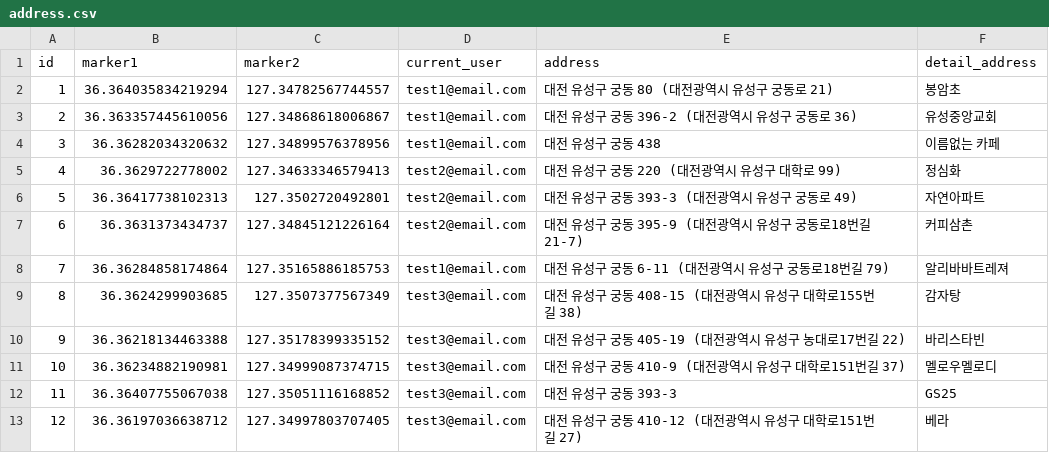
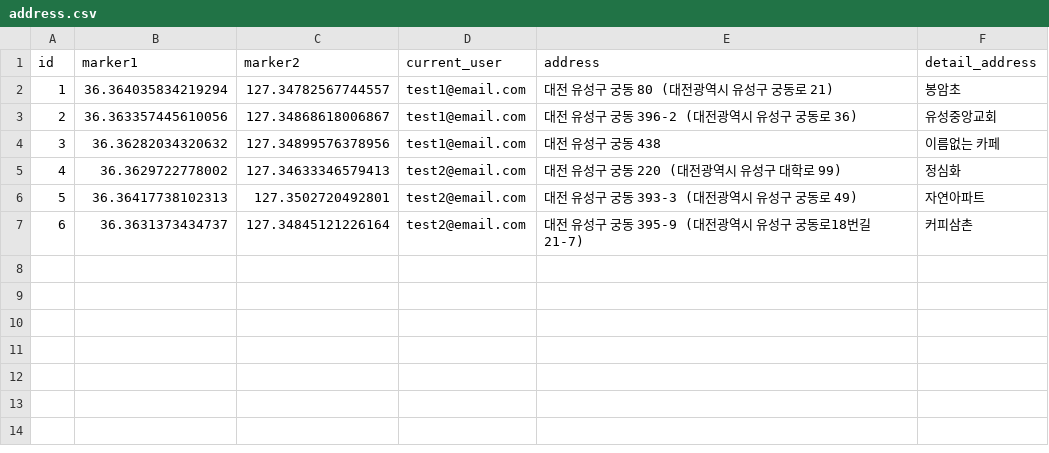
Before and after one commit to gomme9396/roomeview, a CSV file: xlsx/address.csv, drawn as a sheet; the diff names each change by its address in the sheet, - before the commit and + after, or states it on an @@ line.

```diff
--- a/xlsx/address.csv
+++ b/xlsx/address.csv
-row 8: 7 | 36.36284858174864 | 127.35165886185753 | test1@email.com | 대전 유성구 궁동 6-11 (대전광역시 유성구 궁동로18번길 79) | 알리바바트레져
-row 9: 8 | 36.3624299903685 | 127.3507377567349 | test3@email.com | 대전 유성구 궁동 408-15 (대전광역시 유성구 대학로155번길 38) | 감자탕
-row 10: 9 | 36.36218134463388 | 127.35178399335152 | test3@email.com | 대전 유성구 궁동 405-19 (대전광역시 유성구 농대로17번길 22) | 바리스타빈
-row 11: 10 | 36.36234882190981 | 127.34999087374715 | test3@email.com | 대전 유성구 궁동 410-9 (대전광역시 유성구 대학로151번길 37) | 멜로우멜로디
-row 12: 11 | 36.36407755067038 | 127.35051116168852 | test3@email.com | 대전 유성구 궁동 393-3 | GS25
-row 13: 12 | 36.36197036638712 | 127.34997803707405 | test3@email.com | 대전 유성구 궁동 410-12 (대전광역시 유성구 대학로151번길 27) | 베라
```
Also changed, not shown: xlsx/addressreview.csv.
